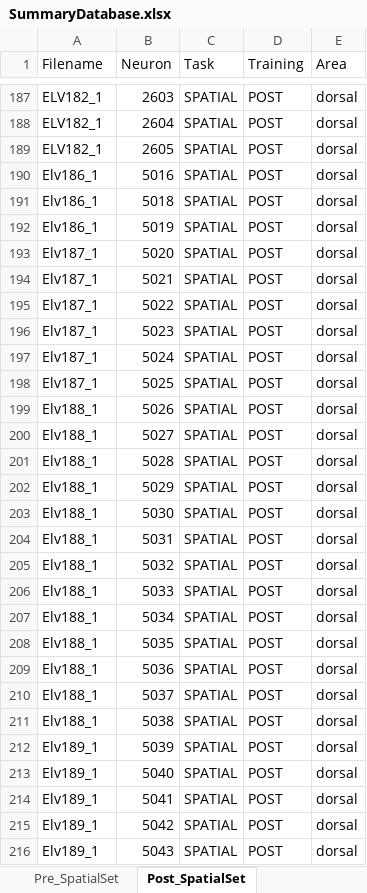
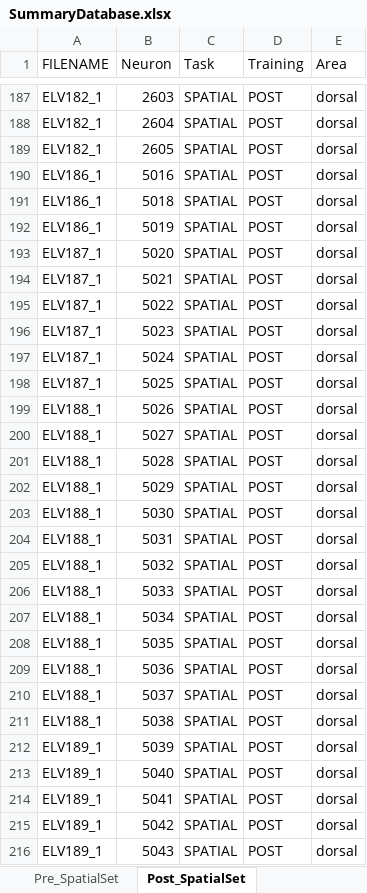
Before and after one commit to h-mayorquin/camp_india_2016, an Excel workbook: project1/database/SummaryDatabase.xlsx, sheet Post_SpatialSet, drawn as a sheet; only a part is shown, gaps mark what is left out; values as stored, in another font and other column widths than the file's, no borders; the diff covers the shown part only; the diff names each change by its address in the sheet, - before the commit and + after, or states it on an @@ line.

```diff
--- a/project1/database/SummaryDatabase.xlsx (sheet Post_SpatialSet)
+++ b/project1/database/SummaryDatabase.xlsx (sheet Post_SpatialSet)
-A1: Filename
+A1: FILENAME
-A190:A192 (FILENAME): Elv186_1
+A190:A192 (FILENAME): ELV186_1
-A193:A198 (FILENAME): Elv187_1
+A193:A198 (FILENAME): ELV187_1
-A199:A211 (FILENAME): Elv188_1
+A199:A211 (FILENAME): ELV188_1
-A212:A216 (FILENAME): Elv189_1
+A212:A216 (FILENAME): ELV189_1
```
Also changed, not shown: 195 edited cells elsewhere in this sheet, 12 other files.
